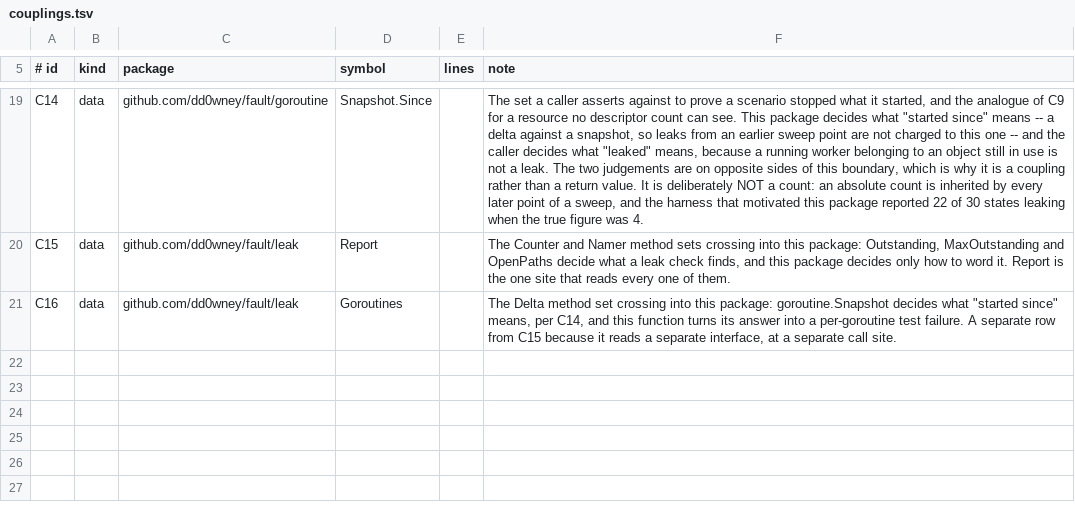
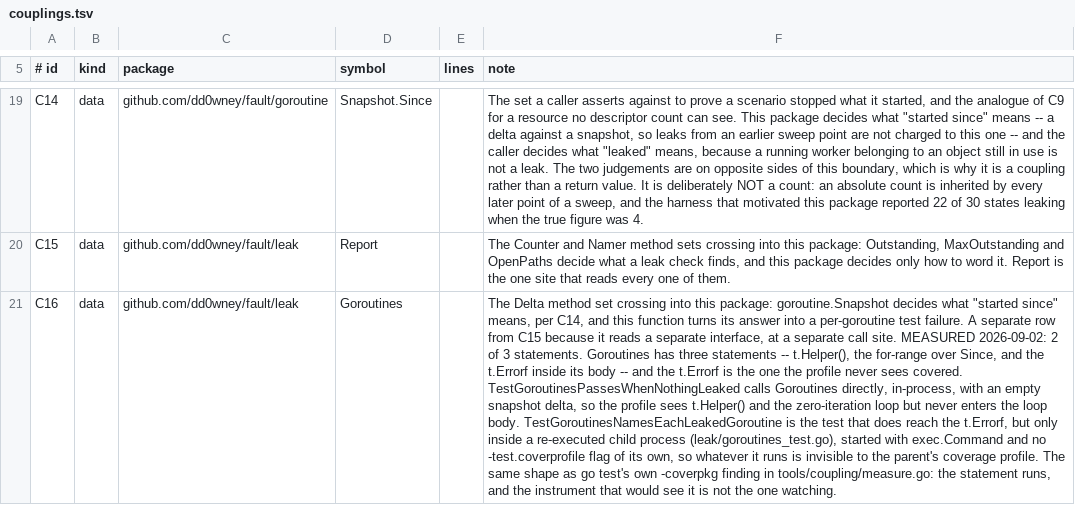
Before and after one commit to dd0wney/fault, a TSV file: docs/couplings.tsv, drawn as a sheet; only a part is shown, gaps mark what is left out; the diff names each change by its address in the sheet, - before the commit and + after, or states it on an @@ line.

```diff
--- a/docs/couplings.tsv
+++ b/docs/couplings.tsv
-F21 (note): …call site.
+F21 (note): …call site. MEASURED 2026-09-02: 2 of 3 statements. Goroutines has three statements -- t.Helper(), the for-range over Since, and the t.Errorf inside its body -- and the t.Errorf is the one the profile never sees covered. TestGoroutinesPassesWhenNothingLeaked calls Goroutines directly, in-process, with an empty snapshot delta, so the profile sees t.Helper() and the zero-iteration loop but never enters the loop body. TestGoroutinesNamesEachLeakedGoroutine is the test that does reach the t.Errorf, but only inside a re-executed child process (leak/goroutines_test.go), started with exec.Command and no -test.coverprofile flag of its own, so whatever it runs is invisible to the parent's coverage profile. The same shape as go test's own -coverpkg finding in tools/coupling/measure.go: the statement runs, and the instrument that would see it is not the one watching.
```
Also changed, not shown: scripts/mutation-baseline.tsv, scripts/mutation-survivors.tsv.
